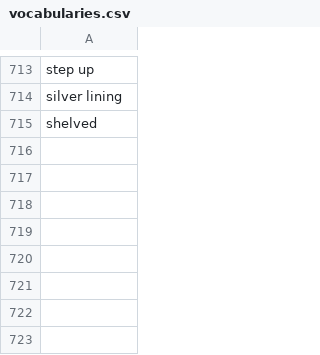
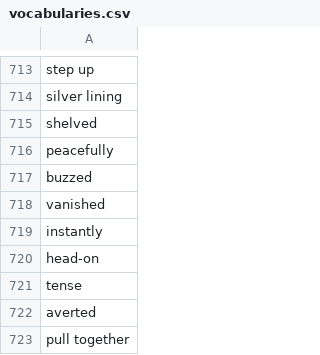
Before and after one commit to muhfaris/english-vocabulary, a CSV file: vocabularies.csv, drawn as a sheet; only a part is shown, gaps mark what is left out.

Commit message:
Pull request for issue #447 (#167)
Co-authored-by: github-actions[bot] <github-actions[bot]@users.noreply.github.com>

```diff
--- a/vocabularies.csv
+++ b/vocabularies.csv
@@ -715 +715,9 @@ silver lining
 shelved
+peacefully
+buzzed
+vanished
+instantly
+head-on
+tense
+averted
+pull together
```
Also changed, not shown: stories.csv, 2 other files.
